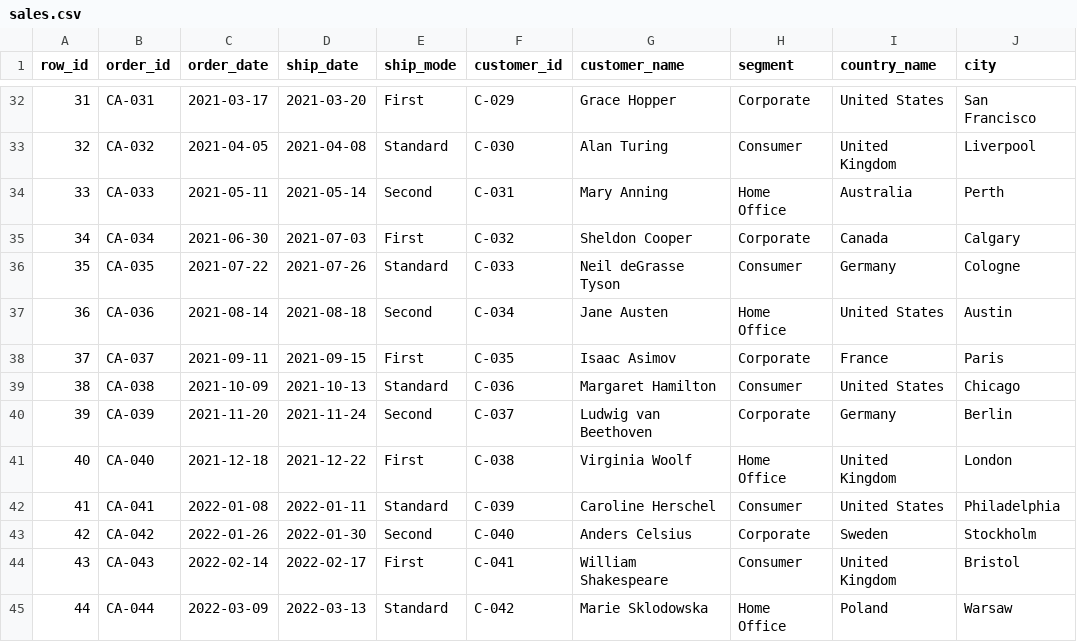
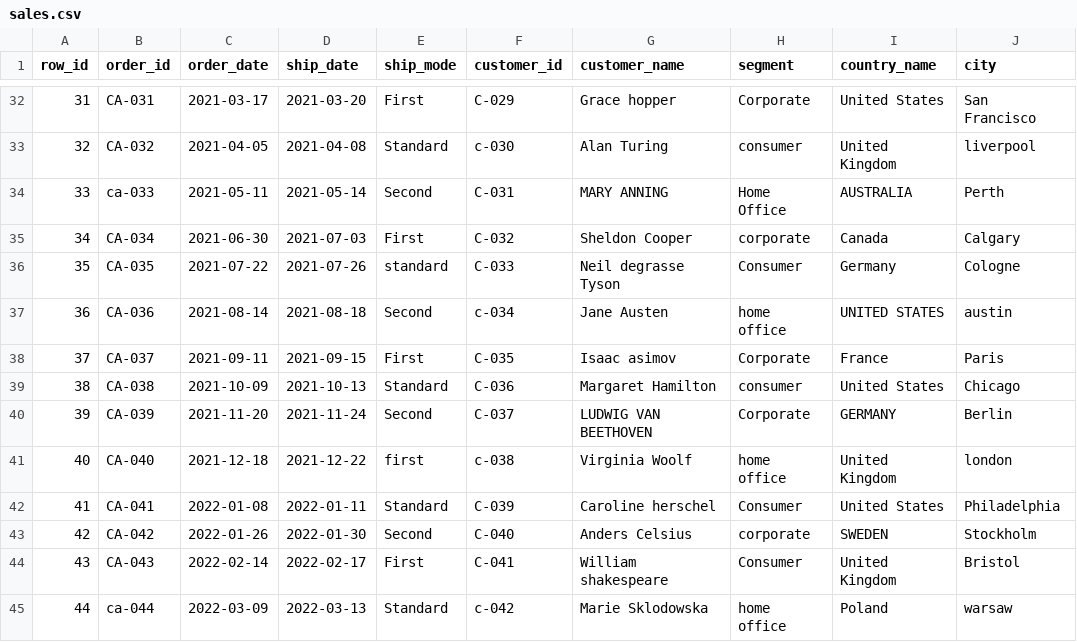
Before and after one commit to boyalavanya26/SalesETLAssignment, a CSV file: data/sales.csv, drawn as a sheet; only a part is shown, gaps mark what is left out; the diff covers the shown part only.

```diff
--- a/data/sales.csv
+++ b/data/sales.csv
@@ -32,14 +32,14 @@ row_id,order_id,order_date,ship_date,ship_mode,customer_id,customer_name,segment
-31,CA-031,2021-03-17,2021-03-20,First,C-029,Grace Hopper,Corporate,United States,San Francisco
-32,CA-032,2021-04-05,2021-04-08,Standard,C-030,Alan Turing,Consumer,United Kingdom,Liverpool
-33,CA-033,2021-05-11,2021-05-14,Second,C-031,Mary Anning,Home Office,Australia,Perth
-34,CA-034,2021-06-30,2021-07-03,First,C-032,Sheldon Cooper,Corporate,Canada,Calgary
-35,CA-035,2021-07-22,2021-07-26,Standard,C-033,Neil deGrasse Tyson,Consumer,Germany,Cologne
-36,CA-036,2021-08-14,2021-08-18,Second,C-034,Jane Austen,Home Office,United States,Austin
-37,CA-037,2021-09-11,2021-09-15,First,C-035,Isaac Asimov,Corporate,France,Paris
-38,CA-038,2021-10-09,2021-10-13,Standard,C-036,Margaret Hamilton,Consumer,United States,Chicago
-39,CA-039,2021-11-20,2021-11-24,Second,C-037,Ludwig van Beethoven,Corporate,Germany,Berlin
-40,CA-040,2021-12-18,2021-12-22,First,C-038,Virginia Woolf,Home Office,United Kingdom,London
-41,CA-041,2022-01-08,2022-01-11,Standard,C-039,Caroline Herschel,Consumer,United States,Philadelphia
-42,CA-042,2022-01-26,2022-01-30,Second,C-040,Anders Celsius,Corporate,Sweden,Stockholm
-43,CA-043,2022-02-14,2022-02-17,First,C-041,William Shakespeare,Consumer,United Kingdom,Bristol
-44,CA-044,2022-03-09,2022-03-13,Standard,C-042,Marie Sklodowska,Home Office,Poland,Warsaw
+31,CA-031,2021-03-17,2021-03-20, First , C-029 , Grace hopper , Corporate , United States , San Francisco
+32,CA-032,2021-04-05, 2021-04-08 , Standard , c-030 , Alan Turing , consumer , United Kingdom , liverpool
+33,ca-033,2021-05-11,2021-05-14, Second , C-031 , MARY ANNING , Home Office , AUSTRALIA , Perth
+34,CA-034,2021-06-30,2021-07-03, First , C-032 , Sheldon Cooper , corporate , Canada , Calgary
+35,CA-035, 2021-07-22 ,2021-07-26, standard , C-033 , Neil degrasse Tyson , Consumer , Germany , Cologne
+36,CA-036,2021-08-14,2021-08-18, Second , c-034 , Jane Austen , home office , UNITED STATES , austin
+37,CA-037,2021-09-11,2021-09-15, First , C-035 , Isaac asimov , Corporate , France , Paris
+38,CA-038,2021-10-09,2021-10-13, Standard , C-036 , Margaret Hamilton , consumer , United States , Chicago
+39,CA-039,2021-11-20,2021-11-24, Second , C-037 , LUDWIG VAN BEETHOVEN , Corporate , GERMANY , Berlin
+40,CA-040,2021-12-18, 2021-12-22 , first , c-038 , Virginia Woolf , home office , United Kingdom , london
+41,CA-041,2022-01-08,2022-01-11, Standard , C-039 , Caroline herschel , Consumer , United States , Philadelphia
+42,CA-042, 2022-01-26 ,2022-01-30, Second , C-040 , Anders Celsius , corporate , SWEDEN , Stockholm
+43,CA-043,2022-02-14,2022-02-17, First , C-041 , William shakespeare , Consumer , United Kingdom , Bristol
+44,ca-044,2022-03-09,2022-03-13, Standard , c-042 , Marie Sklodowska , home office , Poland , warsaw
```
Also changed, not shown: 7 added rows and 98 edited cells elsewhere in this file.
